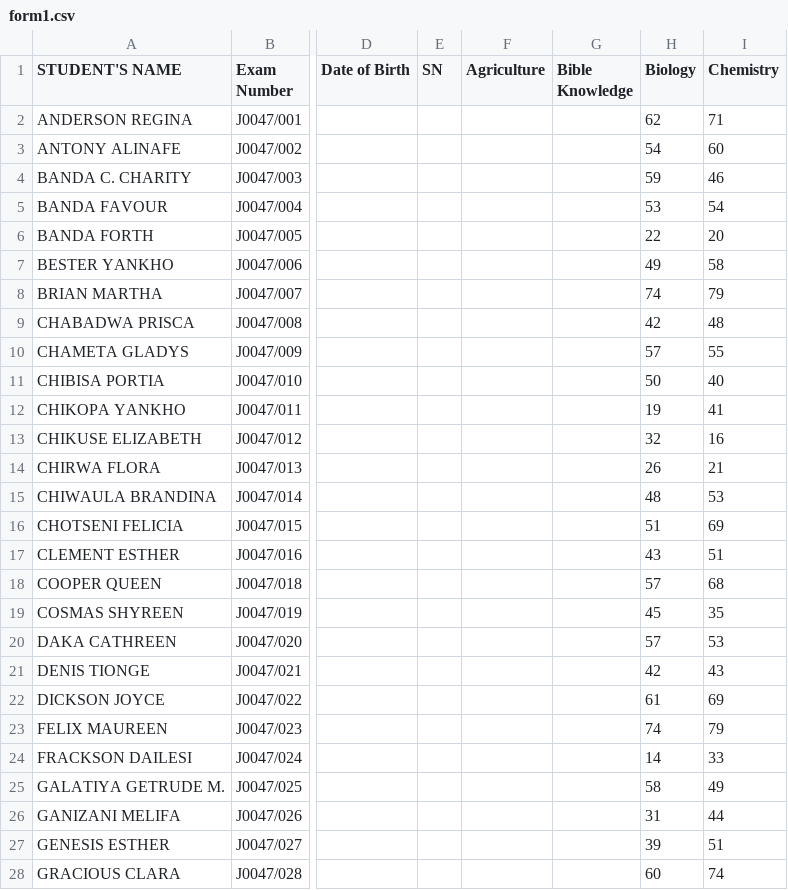
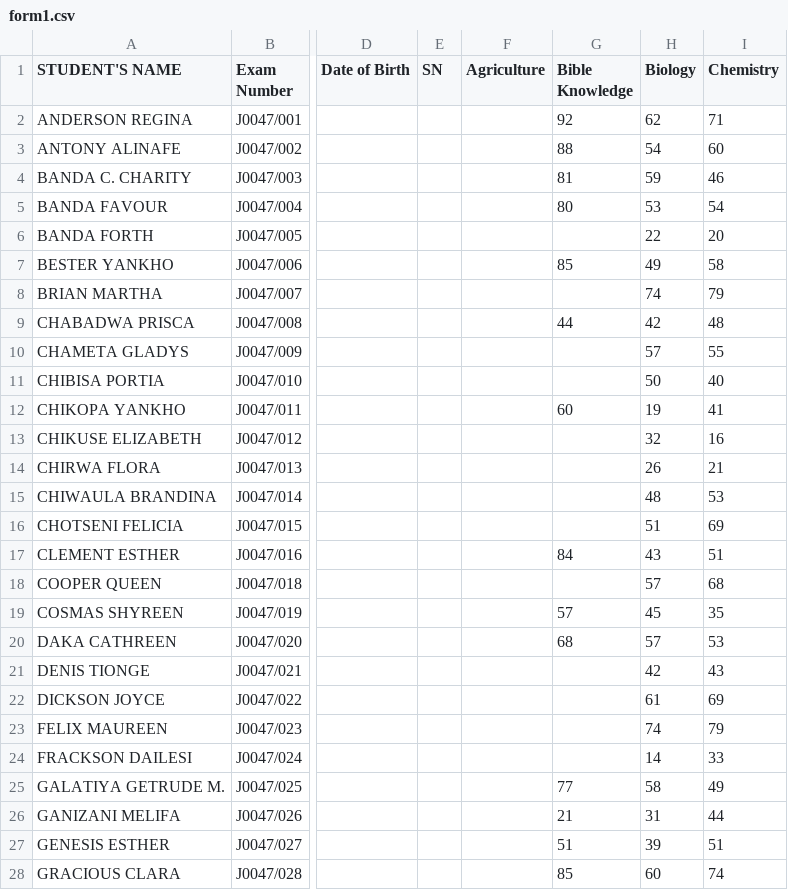
Before and after one commit to magawass/m, a CSV file: form1.csv, drawn as a sheet; only a part is shown, gaps mark what is left out; the diff covers the shown part only; the diff names each change by its address in the sheet, - before the commit and + after, or states it on an @@ line.

Commit message:
Update: form1 - Bible Knowledge (8/21/2026, 2:44:59 PM)

```diff
--- a/form1.csv
+++ b/form1.csv
-G2 (Bible Knowledge): (empty)
+G2 (Bible Knowledge): 92
-G3 (Bible Knowledge): (empty)
+G3 (Bible Knowledge): 88
-G4 (Bible Knowledge): (empty)
+G4 (Bible Knowledge): 81
-G5 (Bible Knowledge): (empty)
+G5 (Bible Knowledge): 80
-G7 (Bible Knowledge): (empty)
+G7 (Bible Knowledge): 85
-G9 (Bible Knowledge): (empty)
+G9 (Bible Knowledge): 44
-G12 (Bible Knowledge): (empty)
+G12 (Bible Knowledge): 60
-G17 (Bible Knowledge): (empty)
+G17 (Bible Knowledge): 84
-G19 (Bible Knowledge): (empty)
+G19 (Bible Knowledge): 57
-G20 (Bible Knowledge): (empty)
+G20 (Bible Knowledge): 68
-G25 (Bible Knowledge): (empty)
+G25 (Bible Knowledge): 77
-G26 (Bible Knowledge): (empty)
+G26 (Bible Knowledge): 21
-G27 (Bible Knowledge): (empty)
+G27 (Bible Knowledge): 51
-G28 (Bible Knowledge): (empty)
+G28 (Bible Knowledge): 85
```
Also changed, not shown: 112 edited cells elsewhere in this file.
